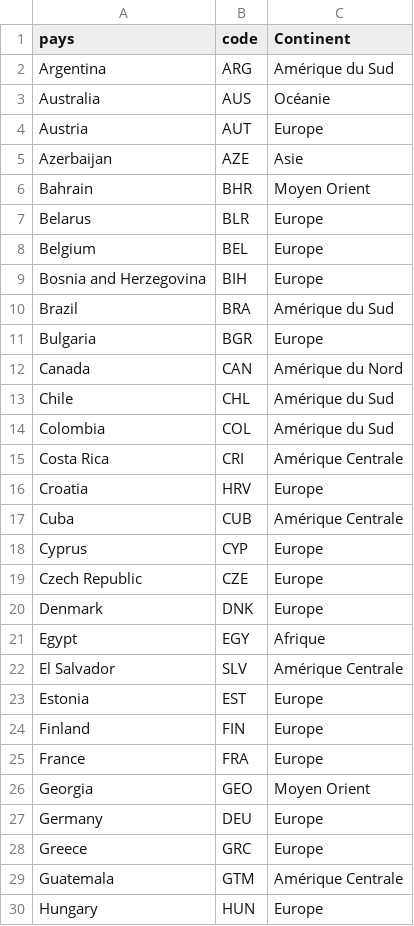
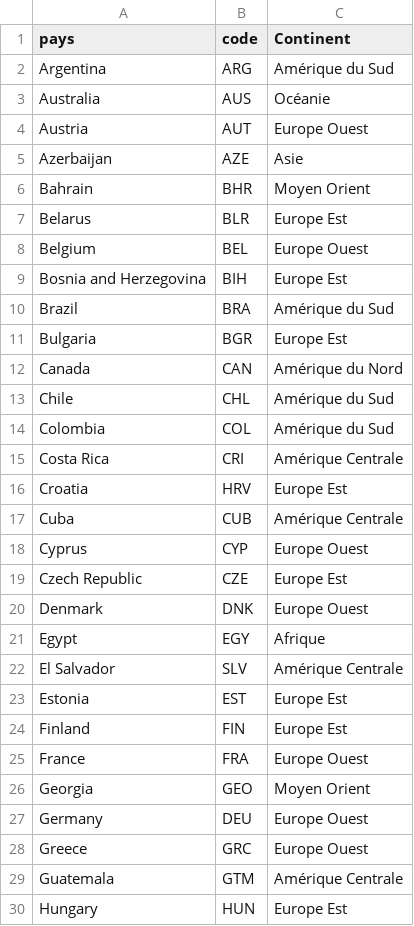
Before and after one commit to ewolio/Projet_INF8808, a CSV file: src/data/countryInfos.csv, drawn as a sheet; only a part is shown; the diff covers the shown part only.

```diff
--- a/src/data/countryInfos.csv
+++ b/src/data/countryInfos.csv
@@ -3,10 +3,10 @@ Argentina,ARG,Amérique du Sud
 Australia,AUS,Océanie
-Austria,AUT,Europe
+Austria,AUT,Europe Ouest
 Azerbaijan,AZE,Asie
 Bahrain,BHR,Moyen Orient
-Belarus,BLR,Europe
-Belgium,BEL,Europe
-Bosnia and Herzegovina,BIH,Europe
+Belarus,BLR,Europe Est
+Belgium,BEL,Europe Ouest
+Bosnia and Herzegovina,BIH,Europe Est
 Brazil,BRA,Amérique du Sud
-Bulgaria,BGR,Europe
+Bulgaria,BGR,Europe Est
 Canada,CAN,Amérique du Nord
@@ -15,16 +15,16 @@ Colombia,COL,Amérique du Sud
 Costa Rica,CRI,Amérique Centrale
-Croatia,HRV,Europe
+Croatia,HRV,Europe Est
 Cuba,CUB,Amérique Centrale
-Cyprus,CYP,Europe
-Czech Republic,CZE,Europe
-Denmark,DNK,Europe
+Cyprus,CYP,Europe Ouest
+Czech Republic,CZE,Europe Est
+Denmark,DNK,Europe Ouest
 Egypt,EGY,Afrique
 El Salvador,SLV,Amérique Centrale
-Estonia,EST,Europe
-Finland,FIN,Europe
-France,FRA,Europe
+Estonia,EST,Europe Est
+Finland,FIN,Europe Est
+France,FRA,Europe Ouest
 Georgia,GEO,Moyen Orient
-Germany,DEU,Europe
-Greece,GRC,Europe
+Germany,DEU,Europe Ouest
+Greece,GRC,Europe Ouest
 Guatemala,GTM,Amérique Centrale
-Hungary,HUN,Europe
+Hungary,HUN,Europe Est
```
Also changed, not shown: 18 edited cells elsewhere in this file, 3 other files.
